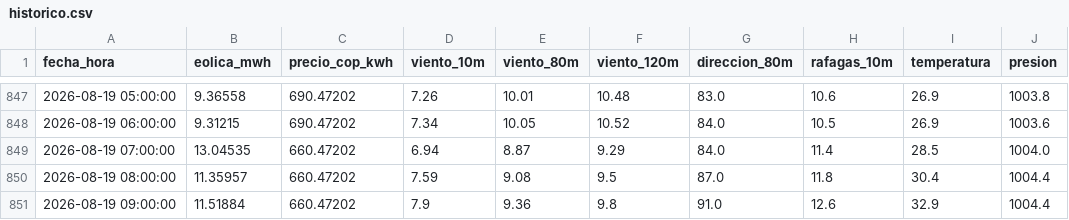
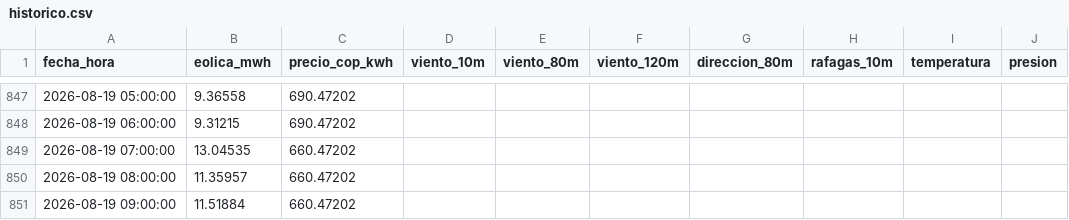
Before and after one commit to JuanCAndes27/liga-eolica-xm, a CSV file: datos/historico.csv, drawn as a sheet; only a part is shown, gaps mark what is left out; the diff covers the shown part only.

```diff
--- a/datos/historico.csv
+++ b/datos/historico.csv
@@ -847,5 +847,5 @@ fecha_hora,eolica_mwh,precio_cop_kwh,viento_10m,viento_80m,viento_120m,direccion
-2026-08-19 05:00:00,9.36558,690.47202,7.26,10.01,10.48,83.0,10.6,26.9,1003.8
-2026-08-19 06:00:00,9.31215,690.47202,7.34,10.05,10.52,84.0,10.5,26.9,1003.6
-2026-08-19 07:00:00,13.04535,660.47202,6.94,8.87,9.29,84.0,11.4,28.5,1004.0
-2026-08-19 08:00:00,11.35957,660.47202,7.59,9.08,9.5,87.0,11.8,30.4,1004.4
-2026-08-19 09:00:00,11.51884,660.47202,7.9,9.36,9.8,91.0,12.6,32.9,1004.4
+2026-08-19 05:00:00,9.36558,690.47202,,,,,,,
+2026-08-19 06:00:00,9.31215,690.47202,,,,,,,
+2026-08-19 07:00:00,13.04535,660.47202,,,,,,,
+2026-08-19 08:00:00,11.35957,660.47202,,,,,,,
+2026-08-19 09:00:00,11.51884,660.47202,,,,,,,
```
Also changed, not shown: 133 edited cells elsewhere in this file, datos/clima.csv, 2 other files.
